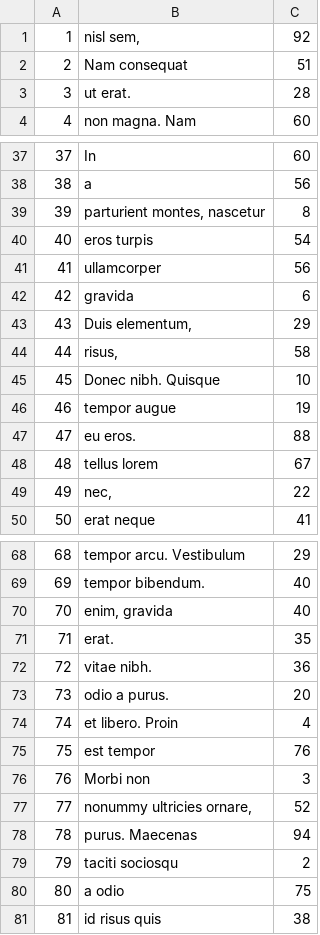
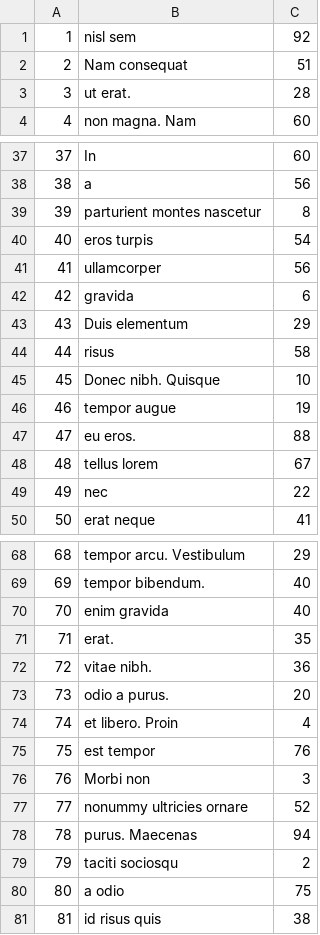
Before and after one commit to franciscovazquez2/ArquitecturasTudai2024G25, a CSV file: ArquitecturasTp1Tudai2024/src/main/java/CSVfiles/productos.csv, drawn as a sheet; only a part is shown, gaps mark what is left out; the diff covers the shown part only.

```diff
--- a/ArquitecturasTp1Tudai2024/src/main/java/CSVfiles/productos.csv
+++ b/ArquitecturasTp1Tudai2024/src/main/java/CSVfiles/productos.csv
@@ -1,2 +1,2 @@
-1,"nisl sem,",92
+1,nisl sem,92
 2,Nam consequat,51
@@ -38,3 +38,3 @@
 38,a,56
-39,"parturient montes, nascetur",8
+39,parturient montes nascetur,8
 40,eros turpis,54
@@ -42,4 +42,4 @@
 42,gravida,6
-43,"Duis elementum,",29
-44,"risus,",58
+43,Duis elementum,29
+44,risus,58
 45,Donec nibh. Quisque,10
@@ -48,3 +48,3 @@
 48,tellus lorem,67
-49,"nec,",22
+49,nec,22
 50,erat neque,41
@@ -69,3 +69,3 @@
 69,tempor bibendum.,40
-70,"enim, gravida",40
+70,enim gravida,40
 71,erat.,35
@@ -76,3 +76,3 @@
 76,Morbi non,3
-77,"nonummy ultricies ornare,",52
+77,nonummy ultricies ornare,52
 78,purus. Maecenas,94
```
Also changed, not shown: 13 edited cells elsewhere in this file, 8 other files.
